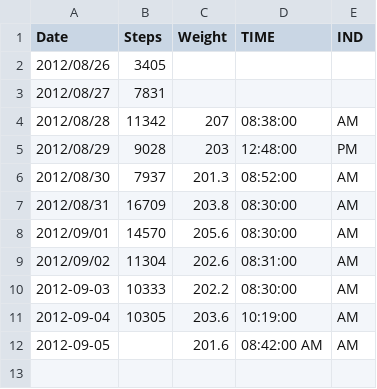
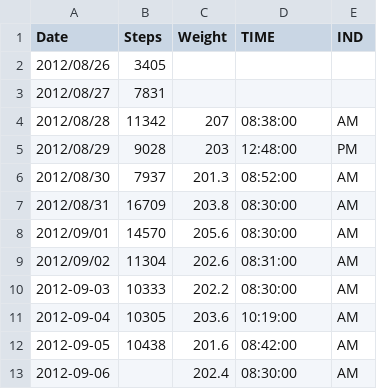
Before and after one commit to NakedMoleRatScientist/self-quantify, a CSV file: quantified.csv, drawn as a sheet.

Commit message:
add weight

```diff
--- a/quantified.csv
+++ b/quantified.csv
@@ -11,2 +11,3 @@ Date,Steps,Weight,TIME,IND
 2012-09-04,10305,203.6,10:19:00,AM
-2012-09-05,,201.6,08:42:00 AM,AM
+2012-09-05,10438,201.6,08:42:00,AM
+2012-09-06,,202.4,08:30:00,AM
```
